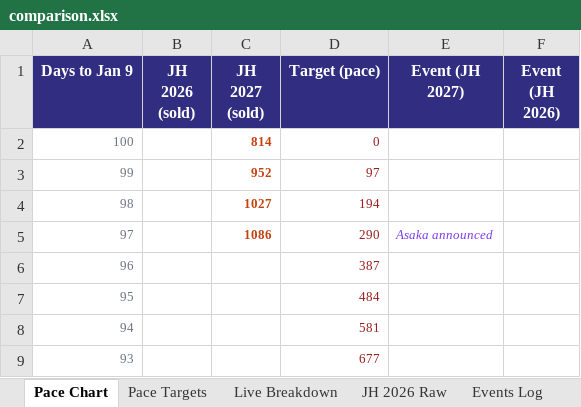
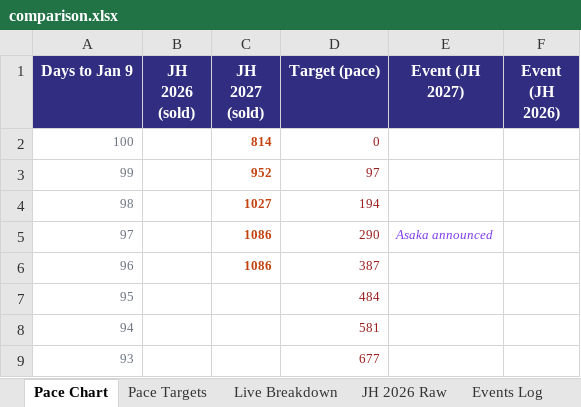
Before and after one commit to vanishinggradient/ticketing-jh-2027-status-page, an Excel workbook: comparison.xlsx, sheet Pace Chart, drawn as a sheet; only a part is shown; values as stored, in another font and other column widths than the file's, no borders; charts and pictures not drawn; the diff names each change by its address in the sheet, - before the commit and + after, or states it on an @@ line.

```diff
--- a/comparison.xlsx (sheet Pace Chart)
+++ b/comparison.xlsx (sheet Pace Chart)
-C6 (JH 2027 (sold)): (empty)
+C6 (JH 2027 (sold)): 1086
```
Also changed, not shown: sheet Events Log, sheet Live Breakdown, 2 other files.
